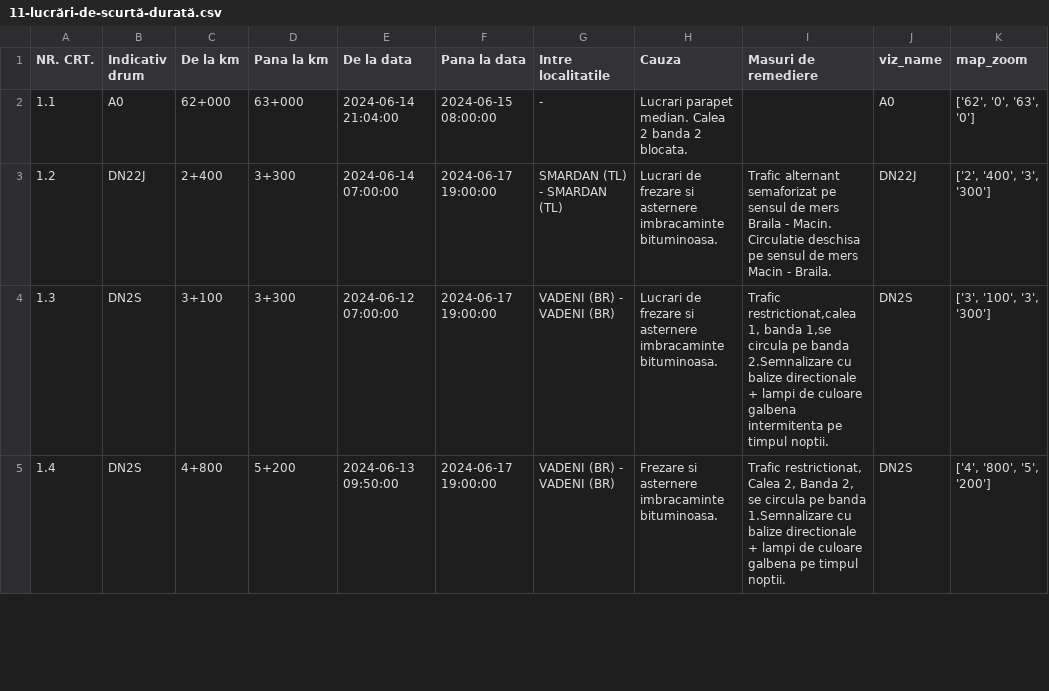
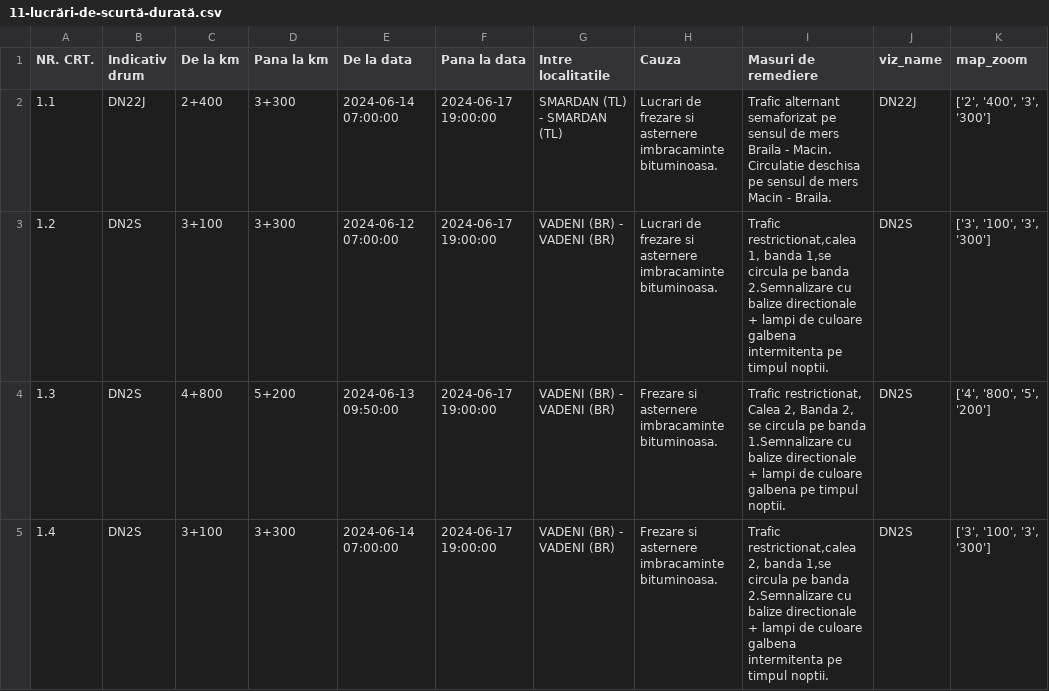
Before and after one commit to gov2-ro/prometeu, a CSV file: data/andnet/csv/11-lucrări-de-scurtă-durată.csv, drawn as a sheet; only a part is shown; the diff covers the shown part only.

```diff
--- a/data/andnet/csv/11-lucrări-de-scurtă-durată.csv
+++ b/data/andnet/csv/11-lucrări-de-scurtă-durată.csv
@@ -1,5 +1,5 @@
 NR. CRT.,Indicativ drum,De la km,Pana la km,De la data,Pana la data,Intre localitatile,Cauza,Masuri de remediere,viz_name,map_zoom
-1.1,A0,62+000,63+000,2024-06-14 21:04:00,2024-06-15 08:00:00, - ,Lucrari parapet median. Calea 2 banda 2 blocata.,,A0,"['62', '0', '63', '0']"
-1.2,DN22J,2+400,3+300,2024-06-14 07:00:00,2024-06-17 19:00:00,SMARDAN (TL) - SMARDAN (TL),Lucrari de frezare si asternere imbracaminte bituminoasa.,Trafic alternant semaforizat pe sensul de mers Braila - Macin. Circulatie deschisa pe sensul de mers Macin - Braila.,DN22J,"['2', '400', '3', '300']"
-1.3,DN2S,3+100,3+300,2024-06-12 07:00:00,2024-06-17 19:00:00,VADENI (BR) - VADENI (BR),Lucrari de frezare si asternere imbracaminte bituminoasa.,"Trafic restrictionat,calea 1, banda 1,se circula pe banda 2.Semnalizare cu balize directionale + lampi de culoare galbena intermitenta pe timpul noptii.",DN2S,"['3', '100', '3', '300']"
-1.4,DN2S,4+800,5+200,2024-06-13 09:50:00,2024-06-17 19:00:00,VADENI (BR) - VADENI (BR),Frezare si asternere imbracaminte bituminoasa.,"Trafic restrictionat, Calea 2, Banda 2, se circula pe banda 1.Semnalizare cu balize directionale + lampi de culoare galbena pe timpul noptii.",DN2S,"['4', '800', '5', '200']"
+1.1,DN22J,2+400,3+300,2024-06-14 07:00:00,2024-06-17 19:00:00,SMARDAN (TL) - SMARDAN (TL),Lucrari de frezare si asternere imbracaminte bituminoasa.,Trafic alternant semaforizat pe sensul de mers Braila - Macin. Circulatie deschisa pe sensul de mers Macin - Braila.,DN22J,"['2', '400', '3', '300']"
+1.2,DN2S,3+100,3+300,2024-06-12 07:00:00,2024-06-17 19:00:00,VADENI (BR) - VADENI (BR),Lucrari de frezare si asternere imbracaminte bituminoasa.,"Trafic restrictionat,calea 1, banda 1,se circula pe banda 2.Semnalizare cu balize directionale + lampi de culoare galbena intermitenta pe timpul noptii.",DN2S,"['3', '100', '3', '300']"
+1.3,DN2S,4+800,5+200,2024-06-13 09:50:00,2024-06-17 19:00:00,VADENI (BR) - VADENI (BR),Frezare si asternere imbracaminte bituminoasa.,"Trafic restrictionat, Calea 2, Banda 2, se circula pe banda 1.Semnalizare cu balize directionale + lampi de culoare galbena pe timpul noptii.",DN2S,"['4', '800', '5', '200']"
+1.4,DN2S,3+100,3+300,2024-06-14 07:00:00,2024-06-17 19:00:00,VADENI (BR) - VADENI (BR),Frezare si asternere imbracaminte bituminoasa.,"Trafic restrictionat,calea 2, banda 1,se circula pe banda 2.Semnalizare cu balize directionale + lampi de culoare galbena intermitenta pe timpul noptii.",DN2S,"['3', '100', '3', '300']"
```
Also changed, not shown: 2 removed rows and 13 edited cells elsewhere in this file, data/andnet/csv/1-evenimente-rutiere-și-lucrări-de-scurtă-durată.csv, data/andnet/csv/circulatie ingreunata.csv, 22 other files.
